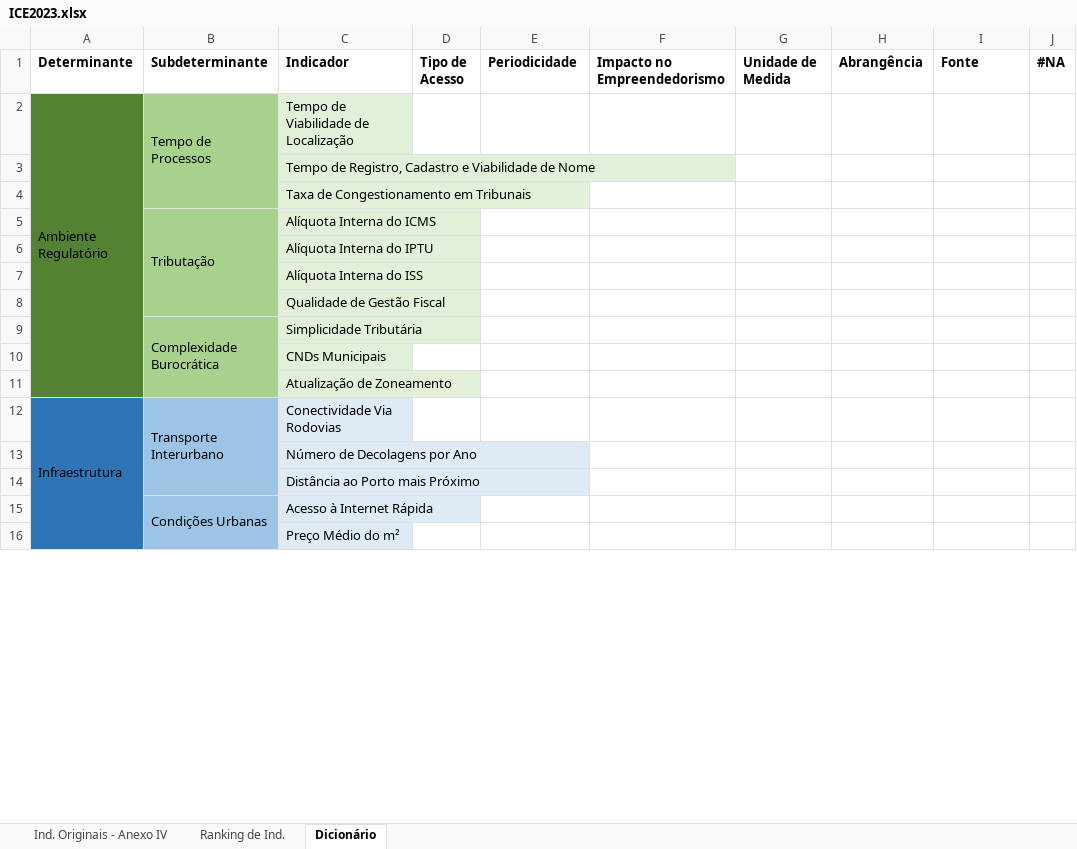
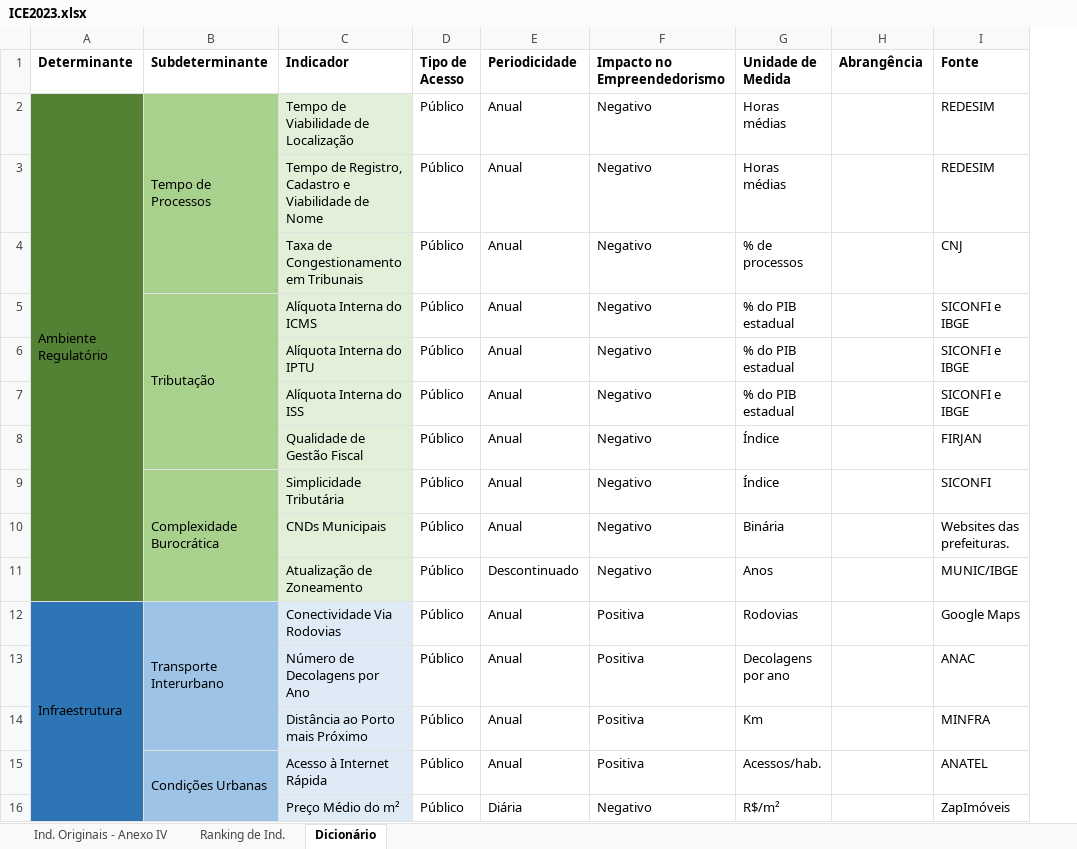
Before and after one commit to ocesarfreitas/ICE-23, an Excel workbook: Arquivos ICE - 23/ICE2023.xlsx, sheet Dicionário, drawn as a sheet; only a part is shown; values as stored, in another font and other column widths than the file's, no borders; removed rows and columns are numbered as before the commit, all else as after; the diff covers the shown part only; the diff names each change by its address in the sheet, - before the commit and + after, or states it on an @@ line.

```diff
--- a/Arquivos ICE - 23/ICE2023.xlsx (sheet Dicionário)
+++ b/Arquivos ICE - 23/ICE2023.xlsx (sheet Dicionário)
-column J (#NA), empty
-D2:D16 (Tipo de Acesso): (empty)
+D2:D16 (Tipo de Acesso): Público
-E2:E10 (Periodicidade): (empty)
+E2:E10 (Periodicidade): Anual
-F2:F11 (Impacto no Empreendedorismo): (empty)
+F2:F11 (Impacto no Empreendedorismo): Negativo
-G2:G3 (Unidade de Medida): (empty)
+G2:G3 (Unidade de Medida): Horas médias
-I2:I3 (Fonte): (empty)
+I2:I3 (Fonte): REDESIM
-G4 (Unidade de Medida): (empty)
+G4 (Unidade de Medida): % de processos
-I4 (Fonte): (empty)
+I4 (Fonte): CNJ
-G5:G7 (Unidade de Medida): (empty)
+G5:G7 (Unidade de Medida): % do PIB estadual
-I5:I7 (Fonte): (empty)
+I5:I7 (Fonte): SICONFI e IBGE
-G8:G9 (Unidade de Medida): (empty)
+G8:G9 (Unidade de Medida): Índice
-I8 (Fonte): (empty)
+I8 (Fonte): FIRJAN
-I9 (Fonte): (empty)
+I9 (Fonte): SICONFI
-G10 (Unidade de Medida): (empty)
+G10 (Unidade de Medida): Binária
-I10 (Fonte): (empty)
+I10 (Fonte): Websites das prefeituras.
-E11 (Periodicidade): (empty)
+E11 (Periodicidade): Descontinuado
-G11 (Unidade de Medida): (empty)
+G11 (Unidade de Medida): Anos
-I11 (Fonte): (empty)
+I11 (Fonte): MUNIC/IBGE
-E12:E15 (Periodicidade): (empty)
+E12:E15 (Periodicidade): Anual
-F12:F15 (Impacto no Empreendedorismo): (empty)
+F12:F15 (Impacto no Empreendedorismo): Positiva
-G12 (Unidade de Medida): (empty)
+G12 (Unidade de Medida): Rodovias
-I12 (Fonte): (empty)
+I12 (Fonte): Google Maps
-G13 (Unidade de Medida): (empty)
+G13 (Unidade de Medida): Decolagens por ano
-I13 (Fonte): (empty)
+I13 (Fonte): ANAC
-G14 (Unidade de Medida): (empty)
+G14 (Unidade de Medida): Km
-I14 (Fonte): (empty)
+I14 (Fonte): MINFRA
-G15 (Unidade de Medida): (empty)
+G15 (Unidade de Medida): Acessos/hab.
-I15 (Fonte): (empty)
+I15 (Fonte): ANATEL
-E16 (Periodicidade): (empty)
+E16 (Periodicidade): Diária
-F16 (Impacto no Empreendedorismo): (empty)
+F16 (Impacto no Empreendedorismo): Negativo
-G16 (Unidade de Medida): (empty)
+G16 (Unidade de Medida): R$/m²
-I16 (Fonte): (empty)
+I16 (Fonte): ZapImóveis
```
Also changed, not shown: 17 added rows and 175 edited cells elsewhere in this sheet, sheet Ind. Originais - Anexo IV, sheet Ranking de Ind..
